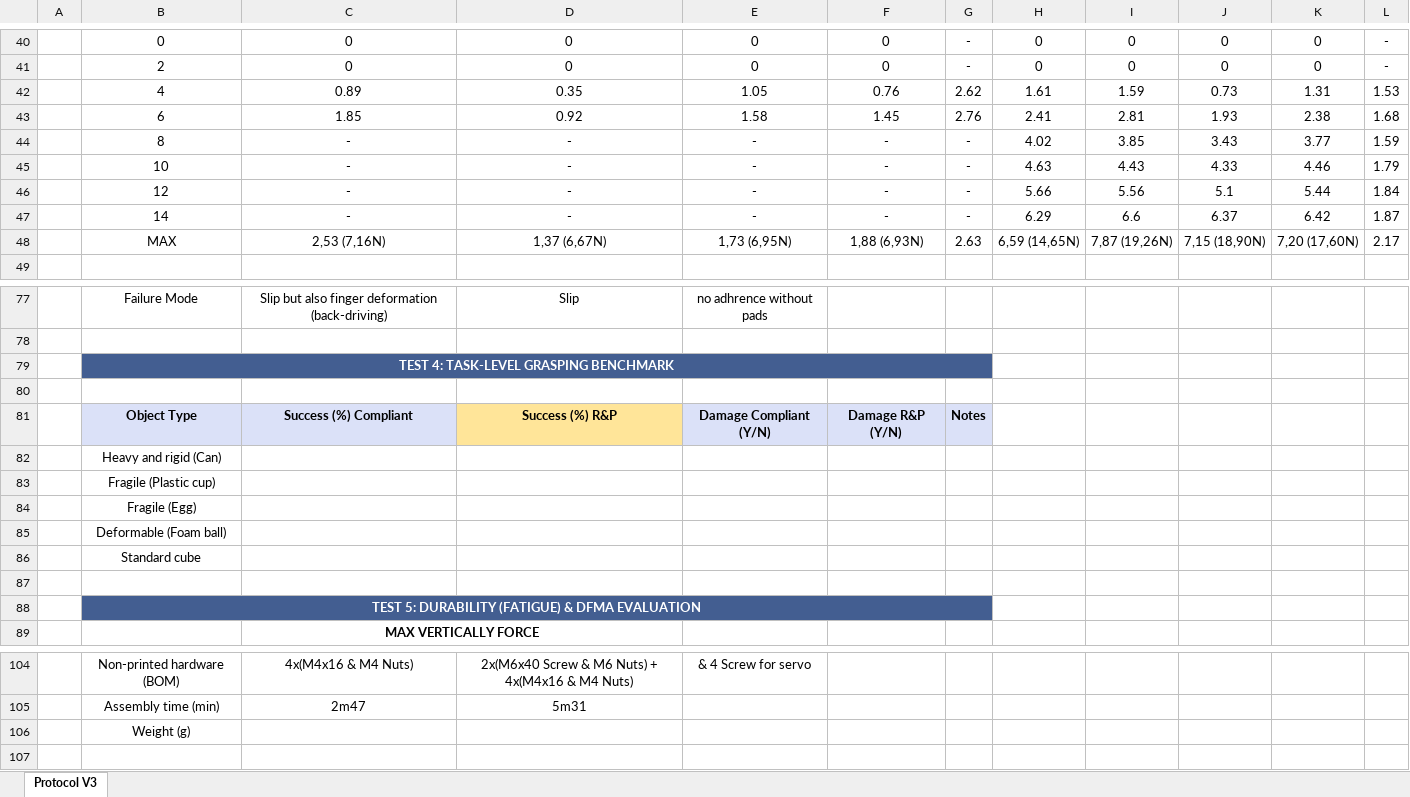
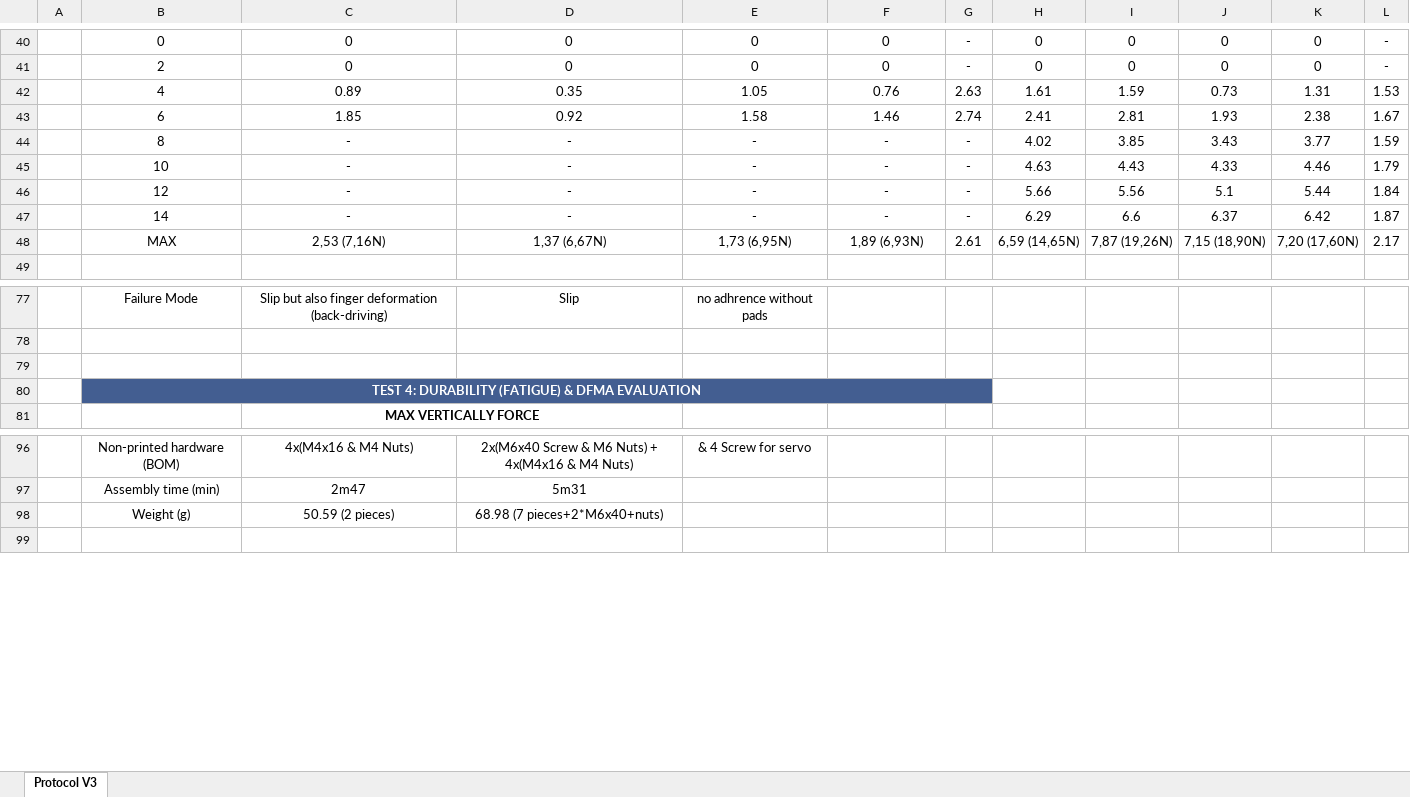
Before and after one commit to julien-dubuc/Compliant-Gripper-Etextiles, an Excel workbook: Results/Results.xlsx, sheet Protocol V3, drawn as a sheet; only a part is shown, gaps mark what is left out; values as stored, in another font and other column widths than the file's, no borders; charts and pictures not drawn; removed rows and columns are numbered as before the commit, all else as after; the diff covers the shown part only; the diff names each change by its address in the sheet, - before the commit and + after, or states it on an @@ line.

Commit message:
Add files via upload

```diff
--- a/Results/Results.xlsx (sheet Protocol V3)
+++ b/Results/Results.xlsx (sheet Protocol V3)
-G42: 2.62
+G42: 2.63
-F43: 1.45
+F43: 1.46
-G43: 2.76
+G43: 2.74
-L43: 1.68
+L43: 1.67
-F48: 1,88 (6,93N)
+F48: 1,89 (6,93N)
-G48: 2.63
+G48: 2.61
-row 79:  | TEST 4: TASK-LEVEL GRASPING BENCHMARK
@@ row 81 moved to row 131: Object Type @@
-B80: Heavy and rigid (Can)
+B80: TEST 4: DURABILITY (FATIGUE) & DFMA EVALUATION
@@ B80 fill: none → #435E91, bold: off → on, text colour: black → #FFFFFF @@
+B80:G80 merged
@@ row 83 moved to row 133: Fragile (Plastic cup) @@
@@ row 84 moved to row 134: Fragile (Egg) @@
@@ row 85 moved to row 135: Deformable (Foam ball) @@
@@ row 86 moved to row 136: Standard cube @@
-row 87: (empty)
-row 88:  | TEST 5: DURABILITY (FATIGUE) & DFMA EVALUATION
-row 106:  | Weight (g)
+row 98:  | Weight (g) | 50.59 (2 pieces) | 68.98 (7 pieces+2*M6x40+nuts)
```
Also changed, not shown: 7 added rows elsewhere in this sheet, formulas that keep their value.
